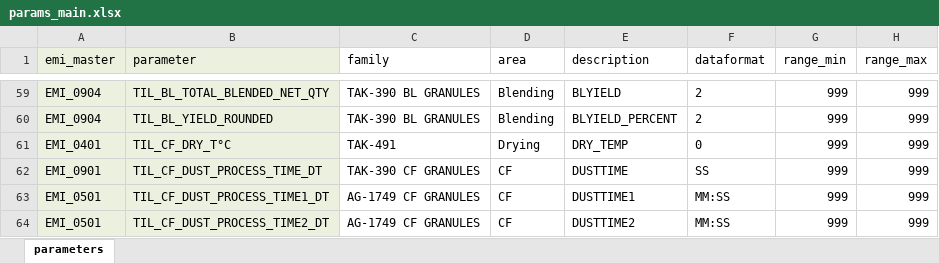
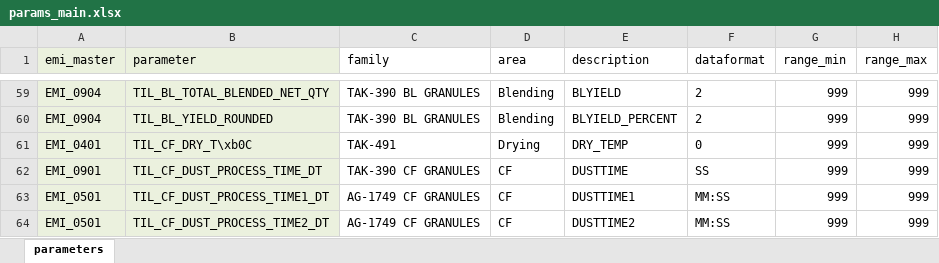
Before and after one commit to TILSoft/cpv, an Excel workbook: input/params_main.xlsx, sheet parameters, drawn as a sheet; only a part is shown, gaps mark what is left out; values as stored, in another font and other column widths than the file's, no borders; the diff names each change by its address in the sheet, - before the commit and + after, or states it on an @@ line.

```diff
--- a/input/params_main.xlsx (sheet parameters)
+++ b/input/params_main.xlsx (sheet parameters)
-B61 (parameter): TIL_CF_DRY_T°C
+B61 (parameter): TIL_CF_DRY_T\xb0C
```
Also changed, not shown: 1 other file.
